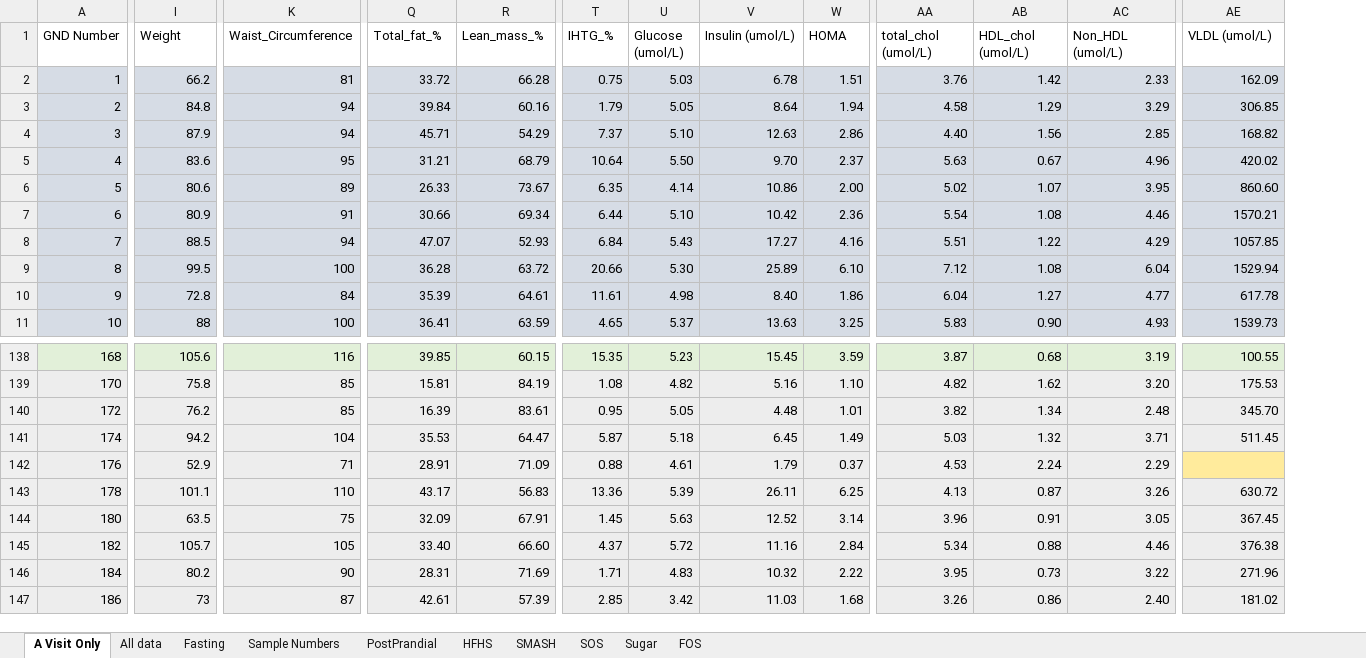
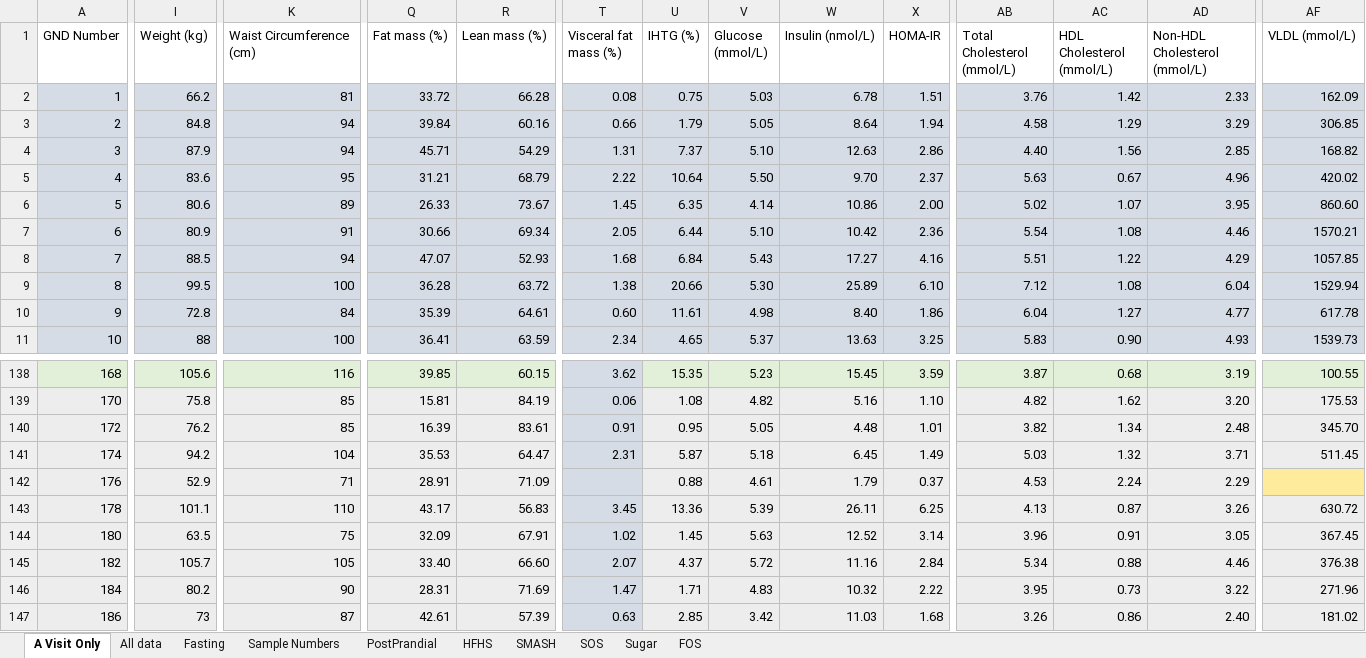
Before and after one commit to fwestcott/GND-Paper, an Excel workbook: FHS_Database_2020 Final.xlsx, sheet A Visit Only, drawn as a sheet; only a part is shown, gaps mark what is left out; values as stored, in another font and other column widths than the file's, no borders; table styles not drawn; addresses are those after the commit; the diff covers the shown part only; the diff names each change by its address in the sheet, - before the commit and + after, or states it on an @@ line.

```diff
--- a/FHS_Database_2020 Final.xlsx (sheet A Visit Only)
+++ b/FHS_Database_2020 Final.xlsx (sheet A Visit Only)
+column T (Visceral fat mass (%)), rows 2-11: 0.08 | 0.66 | 1.31 | 2.22 | 1.45 | 2.05 | 1.68 | 1.38 | 0.60 | 2.34; rows 138-147: 3.62 | 0.06 | 0.91 | 2.31 |  | 3.45 | 1.02 | 2.07 | 1.47 | 0.63
-I1: Weight
+I1: Weight (kg)
-K1: Waist_Circumference
+K1: Waist Circumference (cm)
-Q1: Total_fat_%
+Q1: Fat mass (%)
-R1: Lean_mass_%
+R1: Lean mass (%)
-U1: IHTG_%
+U1: IHTG (%)
-V1: Glucose (umol/L)
+V1: Glucose (mmol/L)
-W1: Insulin (umol/L)
+W1: Insulin (nmol/L)
-X1: HOMA
+X1: HOMA-IR
-AB1: total_chol (umol/L)
+AB1: Total Cholesterol (mmol/L)
-AC1: HDL_chol (umol/L)
+AC1: HDL Cholesterol (mmol/L)
-AD1: Non_HDL (umol/L)
+AD1: Non-HDL Cholesterol (mmol/L)
-AF1: VLDL (umol/L)
+AF1: VLDL (mmol/L)
```
Also changed, not shown: 4 edited cells elsewhere in this sheet, formulas that keep their value, 1 other file.
